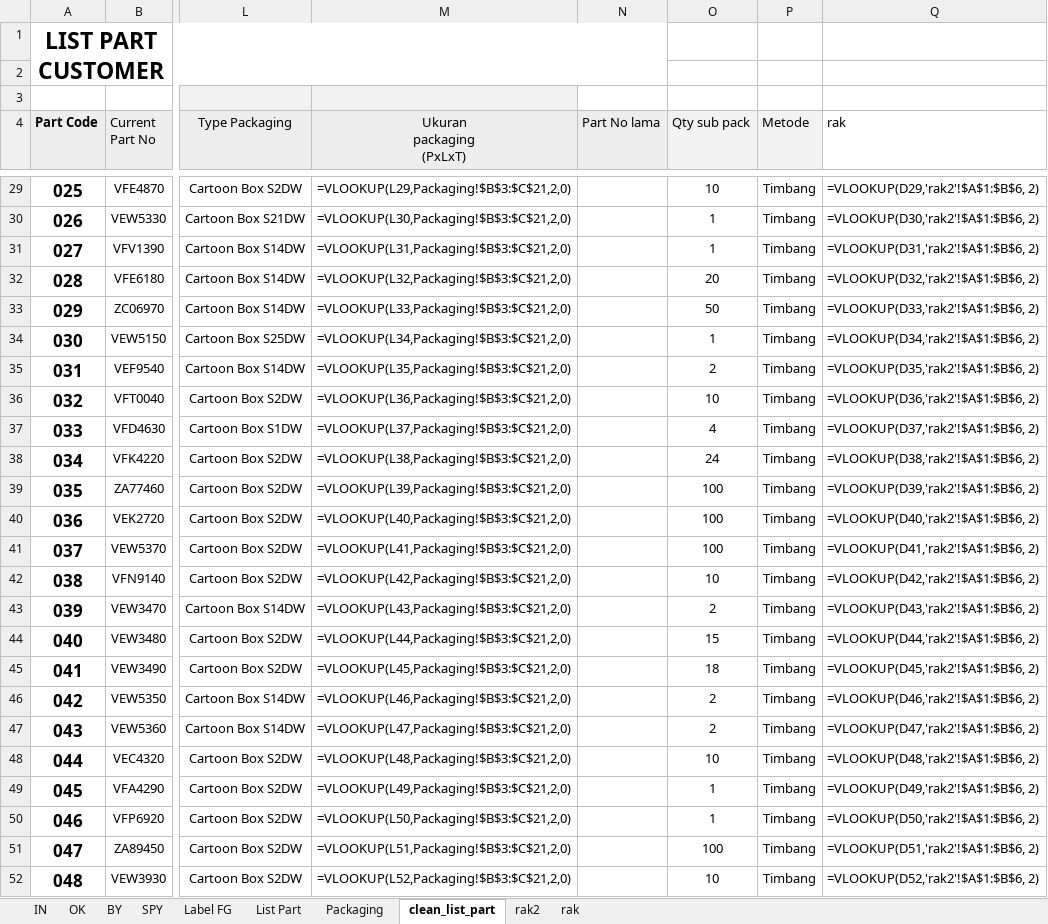
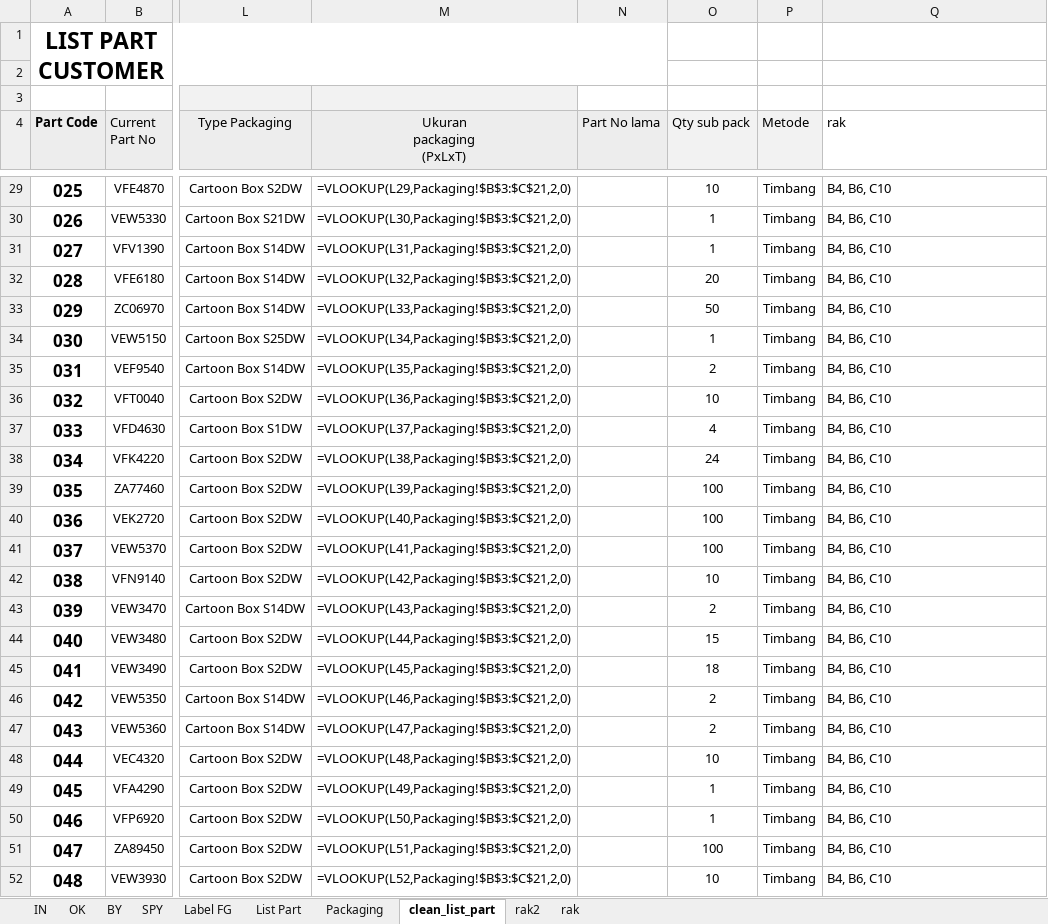
Before and after one commit to Herutriana44/barcode-project-app, an Excel workbook: database/seeders/data/data.xlsx, sheet clean_list_part, drawn as a sheet; only a part is shown, gaps mark what is left out; values as stored, in another font and other column widths than the file's, no borders; formulas are shown in place of their values; conditional formats not drawn; the diff covers the shown part only; the diff names each change by its address in the sheet, - before the commit and + after, or states it on an @@ line.

```diff
--- a/database/seeders/data/data.xlsx (sheet clean_list_part)
+++ b/database/seeders/data/data.xlsx (sheet clean_list_part)
-Q29 (rak): =VLOOKUP(D29,'rak2'!$A$1:$B$6, 2)
+Q29 (rak): B4, B6, C10
-Q30 (rak): =VLOOKUP(D30,'rak2'!$A$1:$B$6, 2)
+Q30 (rak): B4, B6, C10
-Q31 (rak): =VLOOKUP(D31,'rak2'!$A$1:$B$6, 2)
+Q31 (rak): B4, B6, C10
-Q32 (rak): =VLOOKUP(D32,'rak2'!$A$1:$B$6, 2)
+Q32 (rak): B4, B6, C10
-Q33 (rak): =VLOOKUP(D33,'rak2'!$A$1:$B$6, 2)
+Q33 (rak): B4, B6, C10
-Q34 (rak): =VLOOKUP(D34,'rak2'!$A$1:$B$6, 2)
+Q34 (rak): B4, B6, C10
-Q35 (rak): =VLOOKUP(D35,'rak2'!$A$1:$B$6, 2)
+Q35 (rak): B4, B6, C10
-Q36 (rak): =VLOOKUP(D36,'rak2'!$A$1:$B$6, 2)
+Q36 (rak): B4, B6, C10
-Q37 (rak): =VLOOKUP(D37,'rak2'!$A$1:$B$6, 2)
+Q37 (rak): B4, B6, C10
-Q38 (rak): =VLOOKUP(D38,'rak2'!$A$1:$B$6, 2)
+Q38 (rak): B4, B6, C10
-Q39 (rak): =VLOOKUP(D39,'rak2'!$A$1:$B$6, 2)
+Q39 (rak): B4, B6, C10
-Q40 (rak): =VLOOKUP(D40,'rak2'!$A$1:$B$6, 2)
+Q40 (rak): B4, B6, C10
-Q41 (rak): =VLOOKUP(D41,'rak2'!$A$1:$B$6, 2)
+Q41 (rak): B4, B6, C10
-Q42 (rak): =VLOOKUP(D42,'rak2'!$A$1:$B$6, 2)
+Q42 (rak): B4, B6, C10
-Q43 (rak): =VLOOKUP(D43,'rak2'!$A$1:$B$6, 2)
+Q43 (rak): B4, B6, C10
-Q44 (rak): =VLOOKUP(D44,'rak2'!$A$1:$B$6, 2)
+Q44 (rak): B4, B6, C10
-Q45 (rak): =VLOOKUP(D45,'rak2'!$A$1:$B$6, 2)
+Q45 (rak): B4, B6, C10
-Q46 (rak): =VLOOKUP(D46,'rak2'!$A$1:$B$6, 2)
+Q46 (rak): B4, B6, C10
-Q47 (rak): =VLOOKUP(D47,'rak2'!$A$1:$B$6, 2)
+Q47 (rak): B4, B6, C10
-Q48 (rak): =VLOOKUP(D48,'rak2'!$A$1:$B$6, 2)
+Q48 (rak): B4, B6, C10
-Q49 (rak): =VLOOKUP(D49,'rak2'!$A$1:$B$6, 2)
+Q49 (rak): B4, B6, C10
-Q50 (rak): =VLOOKUP(D50,'rak2'!$A$1:$B$6, 2)
+Q50 (rak): B4, B6, C10
-Q51 (rak): =VLOOKUP(D51,'rak2'!$A$1:$B$6, 2)
+Q51 (rak): B4, B6, C10
-Q52 (rak): =VLOOKUP(D52,'rak2'!$A$1:$B$6, 2)
+Q52 (rak): B4, B6, C10
```
Also changed, not shown: 346 edited cells elsewhere in this sheet, database/seeders/data/data karyawan 4.xlsx, 1 other file.
